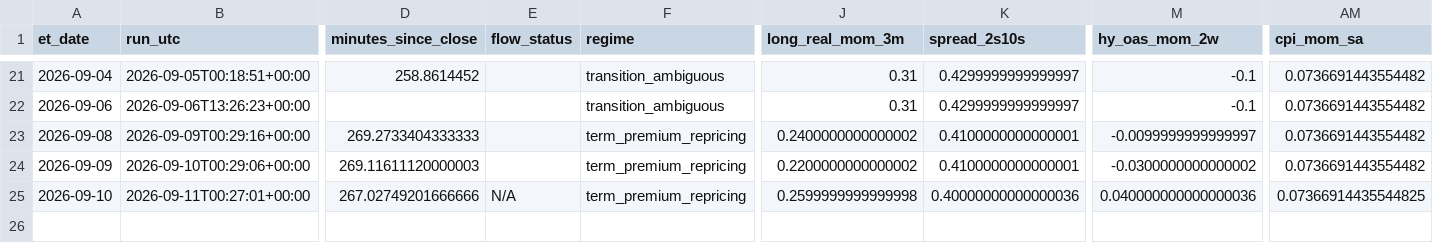
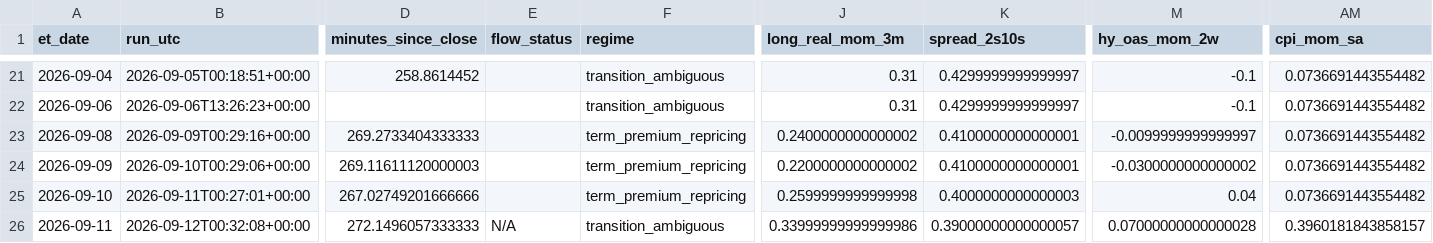
Before and after one commit to timothylundeen2008-web/Portfolio-Tracker, a CSV file: logs/daily_log.csv, drawn as a sheet; only a part is shown, gaps mark what is left out; rows hold the shown columns only; the diff names each change by its address in the sheet, - before the commit and + after, or states it on an @@ line.

```diff
--- a/logs/daily_log.csv
+++ b/logs/daily_log.csv
-E25 (flow_status): N/A
+E25 (flow_status): (empty)
-K25 (spread_2s10s): 0.40000000000000036
+K25 (spread_2s10s): 0.4000000000000003
-M25 (hy_oas_mom_2w): 0.040000000000000036
+M25 (hy_oas_mom_2w): 0.04
-AM25 (cpi_mom_sa): 0.07366914435544825
+AM25 (cpi_mom_sa): 0.0736691443554482
+row 26: 2026-09-11 | 2026-09-12T00:32:08+00:00 | 272.1496057333333 | N/A | transition_ambiguous | 0.33999999999999986 | 0.39000000000000057 | 0.07000000000000028 | 0.3960181843858157
```
Also changed, not shown: 2 other files.
